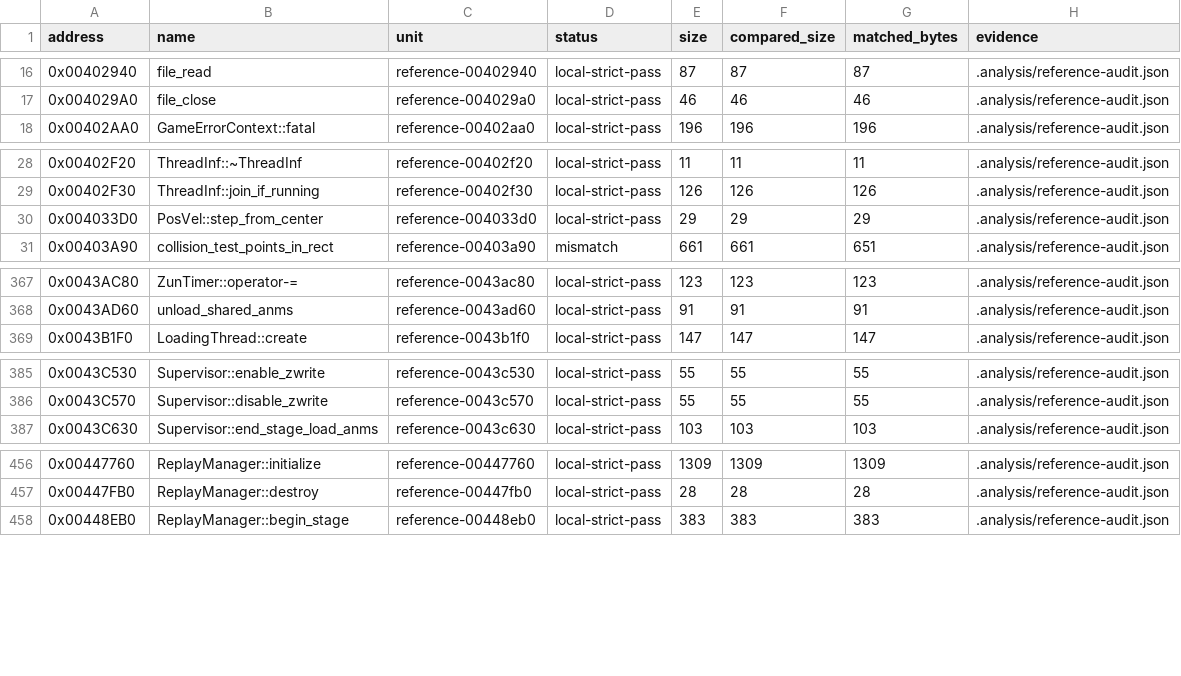
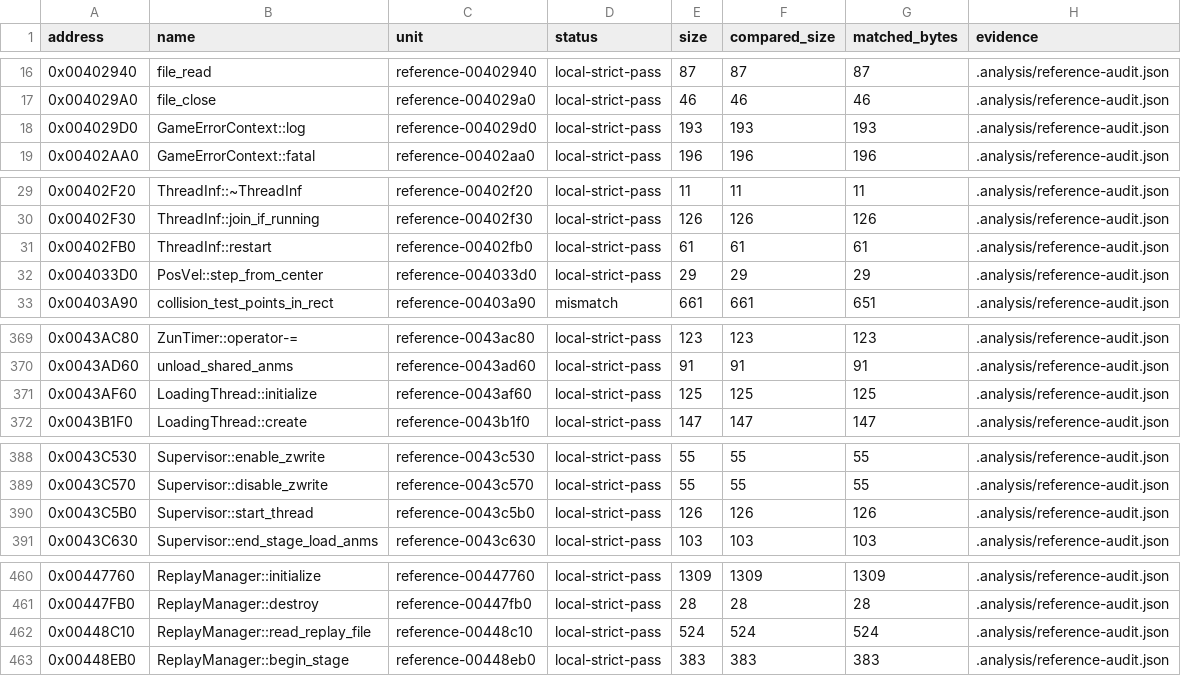
Before and after one commit to N0zoM1z0/th16, a CSV file: config/matches.csv, drawn as a sheet; only a part is shown, gaps mark what is left out; the diff covers the shown part only; the diff names each change by its address in the sheet, - before the commit and + after, or states it on an @@ line.

Commit message:
Review stack probe and thread startup linkage identities

```diff
--- a/config/matches.csv
+++ b/config/matches.csv
+row 18: 0x004029D0 | GameErrorContext::log | reference-004029d0 | local-strict-pass | 193 | 193 | 193 | .analysis/reference-audit.json
+row 31: 0x00402FB0 | ThreadInf::restart | reference-00402fb0 | local-strict-pass | 61 | 61 | 61 | .analysis/reference-audit.json
+row 371: 0x0043AF60 | LoadingThread::initialize | reference-0043af60 | local-strict-pass | 125 | 125 | 125 | .analysis/reference-audit.json
+row 390: 0x0043C5B0 | Supervisor::start_thread | reference-0043c5b0 | local-strict-pass | 126 | 126 | 126 | .analysis/reference-audit.json
+row 462: 0x00448C10 | ReplayManager::read_replay_file | reference-00448c10 | local-strict-pass | 524 | 524 | 524 | .analysis/reference-audit.json
```
Also changed, not shown: 1 added row elsewhere in this file, config/function-boundaries.csv, config/functions.csv, 7 other files.
